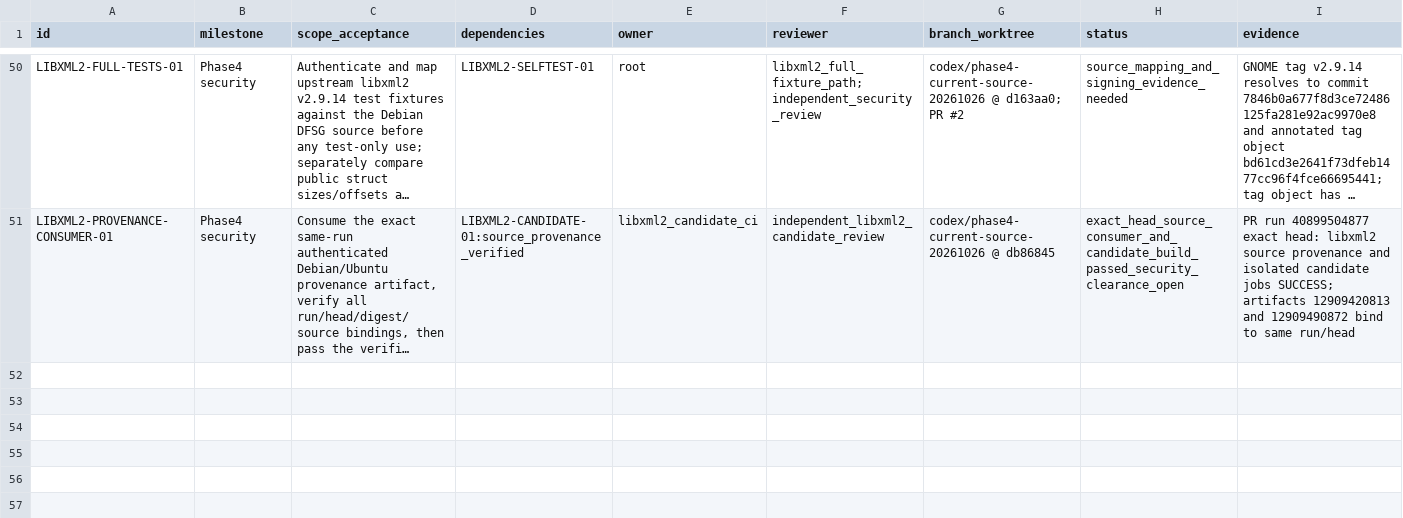
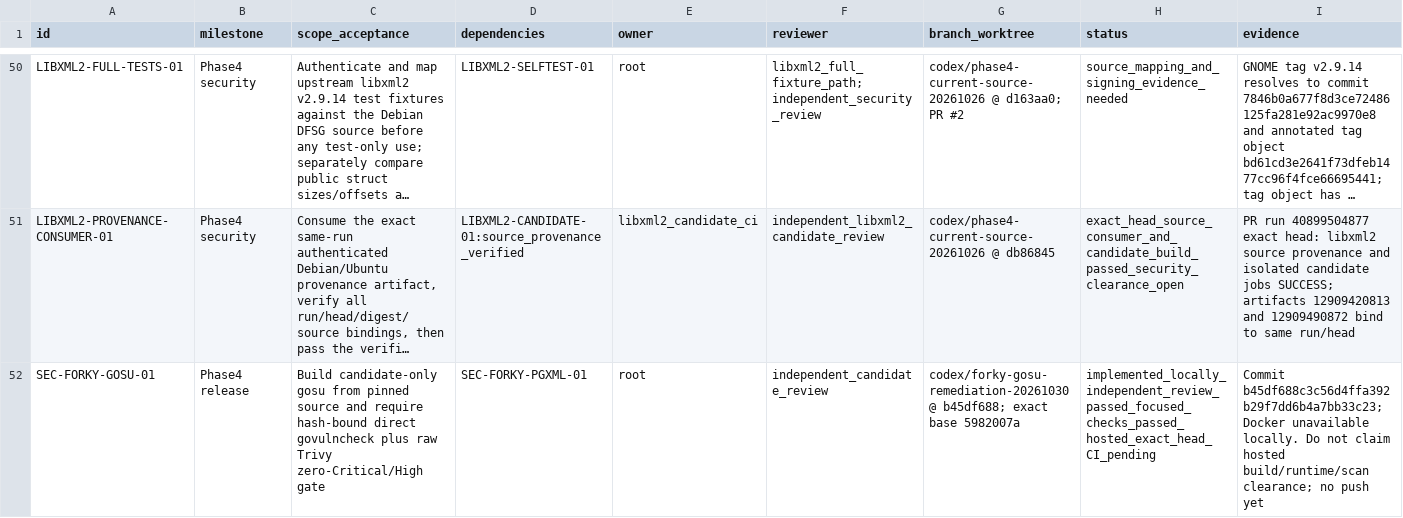
Before and after one commit to ramajittilearn-ctrl/ERP-TakyApartment, a TSV file: docs/project-execution/backlog.tsv, drawn as a sheet; only a part is shown, gaps mark what is left out; long unchanged cells end in …; rows hold the shown columns only; the diff names each change by its address in the sheet, - before the commit and + after, or states it on an @@ line.

Commit message:
docs: record Forky gosu candidate verification status

```diff
--- a/docs/project-execution/backlog.tsv
+++ b/docs/project-execution/backlog.tsv
+row 52: SEC-FORKY-GOSU-01 | Phase4 release | Build candidate-only gosu from pinned source and require hash-bound direct govulncheck plus raw Trivy zero-Critical/High gate | SEC-FORKY-PGXML-01 | root | independent_candidate_review | codex/forky-gosu-remediation-20261030 @ b45df688; exact base 5982007a | implemented_locally_independent_review_passed_focused_checks_passed_hosted_exact_head_CI_pending | Commit b45df688c3c56d4ffa392b29f7dd6b4a7bb33c23; Docker unavailable locally. Do not claim hosted build/runtime/scan clearance; no push yet
```
Also changed, not shown: 1 other file.
